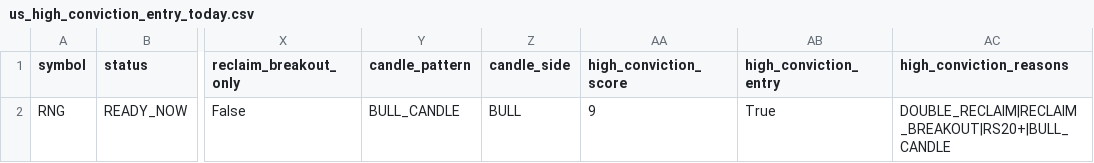
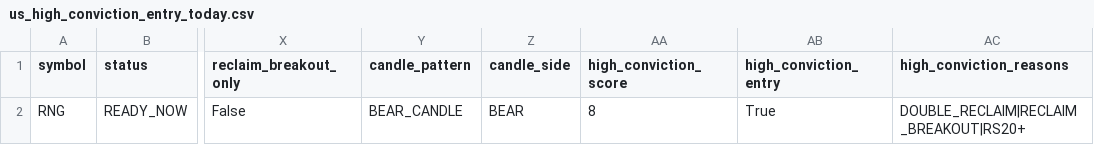
Before and after one commit to fwd5t2g5cw-ops/-daily-market-scanner, a CSV file: latest/us/us_high_conviction_entry_today.csv, drawn as a sheet; only a part is shown, gaps mark what is left out; the diff names each change by its address in the sheet, - before the commit and + after, or states it on an @@ line.

```diff
--- a/latest/us/us_high_conviction_entry_today.csv
+++ b/latest/us/us_high_conviction_entry_today.csv
-Y2 (candle_pattern): BULL_CANDLE
+Y2 (candle_pattern): BEAR_CANDLE
-Z2 (candle_side): BULL
+Z2 (candle_side): BEAR
-AA2 (high_conviction_score): 9
+AA2 (high_conviction_score): 8
-AC2 (high_conviction_reasons): DOUBLE_RECLAIM|RECLAIM_BREAKOUT|RS20+|BULL_CANDLE
+AC2 (high_conviction_reasons): DOUBLE_RECLAIM|RECLAIM_BREAKOUT|RS20+
```
Also changed, not shown: latest/us/us_entry_marker_today.csv, latest/us/us_pre_breakout_compression_today.csv, 6 other files.
